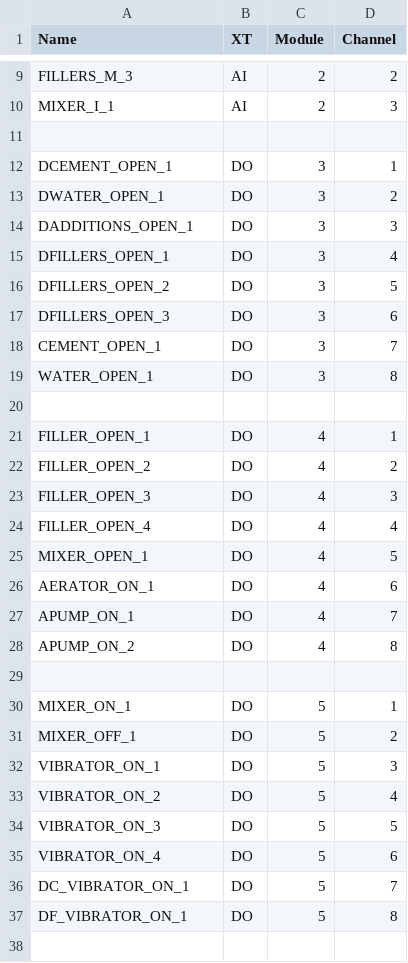
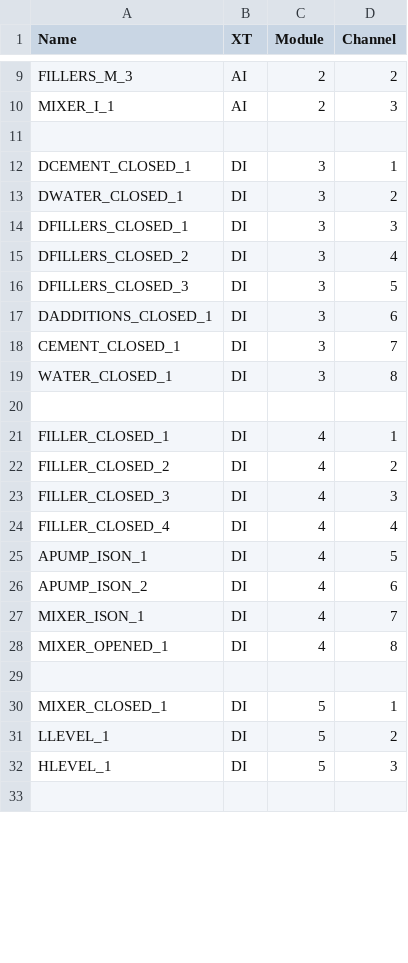
Before and after one commit to vlinnik/PYPLC-240408, a CSV file: src/io.csv, drawn as a sheet; only a part is shown, gaps mark what is left out; the diff covers the shown part only.

```diff
--- a/src/io.csv
+++ b/src/io.csv
@@ -11,28 +11,23 @@ MIXER_I_1;AI;2;3
 
-DCEMENT_OPEN_1;DO;3;1
-DWATER_OPEN_1;DO;3;2
-DADDITIONS_OPEN_1;DO;3;3
-DFILLERS_OPEN_1;DO;3;4
-DFILLERS_OPEN_2;DO;3;5
-DFILLERS_OPEN_3;DO;3;6
-CEMENT_OPEN_1;DO;3;7
-WATER_OPEN_1;DO;3;8
+DCEMENT_CLOSED_1;DI;3;1
+DWATER_CLOSED_1;DI;3;2
+DFILLERS_CLOSED_1;DI;3;3
+DFILLERS_CLOSED_2;DI;3;4
+DFILLERS_CLOSED_3;DI;3;5
+DADDITIONS_CLOSED_1;DI;3;6
+CEMENT_CLOSED_1;DI;3;7
+WATER_CLOSED_1;DI;3;8
 
-FILLER_OPEN_1;DO;4;1
-FILLER_OPEN_2;DO;4;2
-FILLER_OPEN_3;DO;4;3
-FILLER_OPEN_4;DO;4;4
-MIXER_OPEN_1;DO;4;5
-AERATOR_ON_1;DO;4;6
-APUMP_ON_1;DO;4;7
-APUMP_ON_2;DO;4;8
+FILLER_CLOSED_1;DI;4;1
+FILLER_CLOSED_2;DI;4;2
+FILLER_CLOSED_3;DI;4;3
+FILLER_CLOSED_4;DI;4;4
+APUMP_ISON_1;DI;4;5
+APUMP_ISON_2;DI;4;6
+MIXER_ISON_1;DI;4;7
+MIXER_OPENED_1;DI;4;8
 
-MIXER_ON_1;DO;5;1
-MIXER_OFF_1;DO;5;2
-VIBRATOR_ON_1;DO;5;3
-VIBRATOR_ON_2;DO;5;4
-VIBRATOR_ON_3;DO;5;5
-VIBRATOR_ON_4;DO;5;6
-DC_VIBRATOR_ON_1;DO;5;7
-DF_VIBRATOR_ON_1;DO;5;8
+MIXER_CLOSED_1;DI;5;1
+LLEVEL_1;DI;5;2
+HLEVEL_1;DI;5;3
 
```
Also changed, not shown: 7 added rows and 37 edited cells elsewhere in this file, 5 other files.
